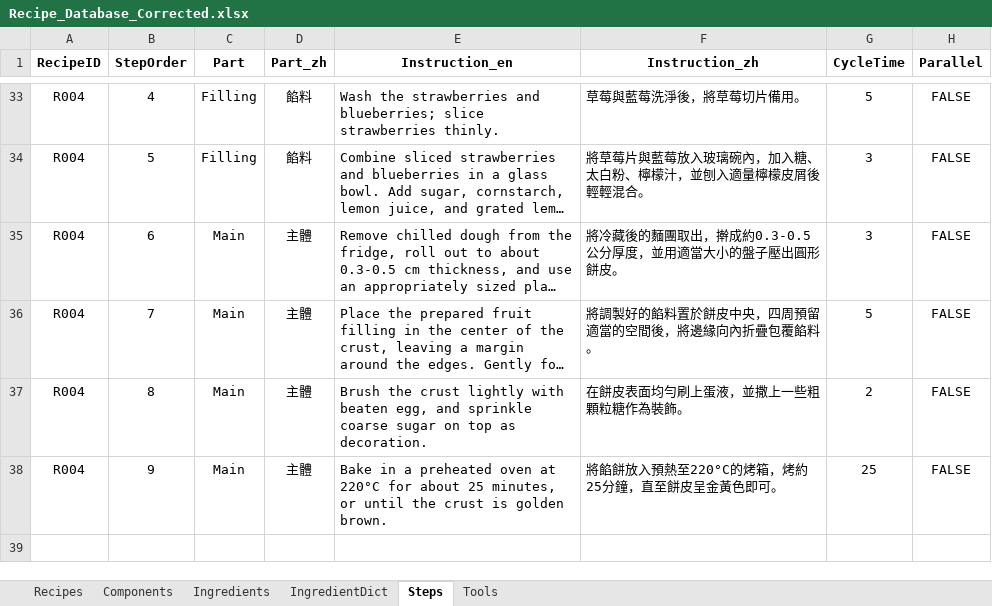
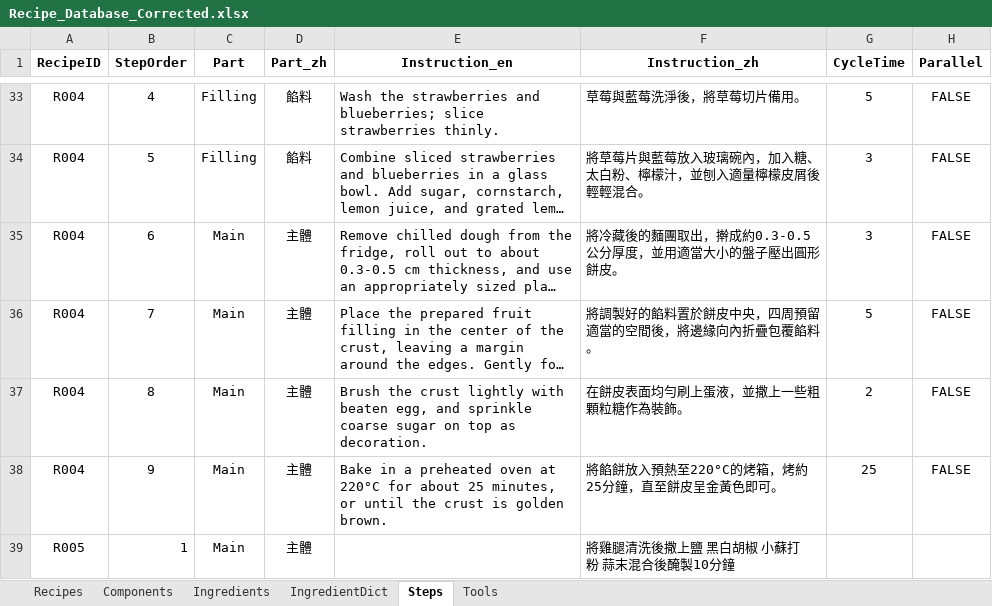
Before and after one commit to imangu919/recipe-ingredient-calculator, an Excel workbook: Recipe_Database_Corrected.xlsx, sheet Steps, drawn as a sheet; only a part is shown, gaps mark what is left out; long unchanged cells end in …; values as stored, in another font and other column widths than the file's, no borders; the diff names each change by its address in the sheet, - before the commit and + after, or states it on an @@ line.

```diff
--- a/Recipe_Database_Corrected.xlsx (sheet Steps)
+++ b/Recipe_Database_Corrected.xlsx (sheet Steps)
+row 39: R005 | 1 | Main | 主體 |  | 將雞腿清洗後撒上鹽 黑白胡椒 小蘇打粉 蒜末混合後醃製10分鐘
```
Also changed, not shown: sheet Tools, sheet IngredientDict, sheet Ingredients.
